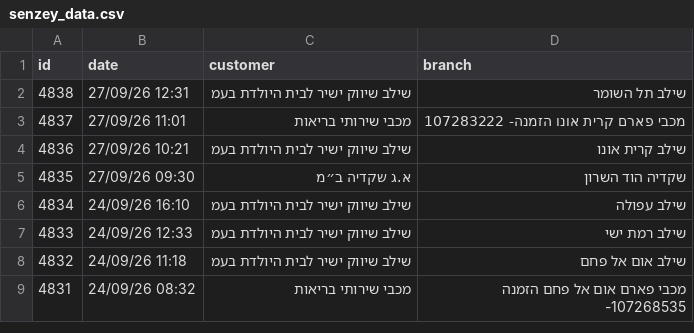
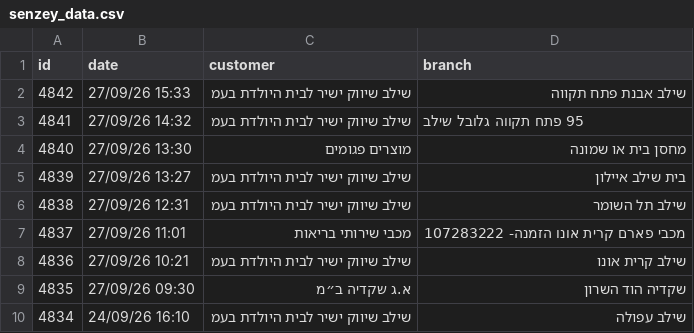
Before and after one commit to yonatan-avshalomov/-whatsapp-bot, a CSV file: senzey_data.csv, drawn as a sheet; only a part is shown; the shorter side is filled out with more unchanged rows.

```diff
--- a/senzey_data.csv
+++ b/senzey_data.csv
@@ -1,2 +1,6 @@
 id,date,customer,branch
+4842,27/09/26 15:33,שילב שיווק ישיר לבית היולדת בעמ,שילב אבנת פתח תקווה
+4841,27/09/26 14:32,שילב שיווק ישיר לבית היולדת בעמ,95 פתח תקווה גלובל שילב
+4840,27/09/26 13:30,מוצרים פגומים,מחסן בית או שמונה
+4839,27/09/26 13:27,שילב שיווק ישיר לבית היולדת בעמ,בית שילב איילון
 4838,27/09/26 12:31,שילב שיווק ישיר לבית היולדת בעמ,שילב תל השומר
```
